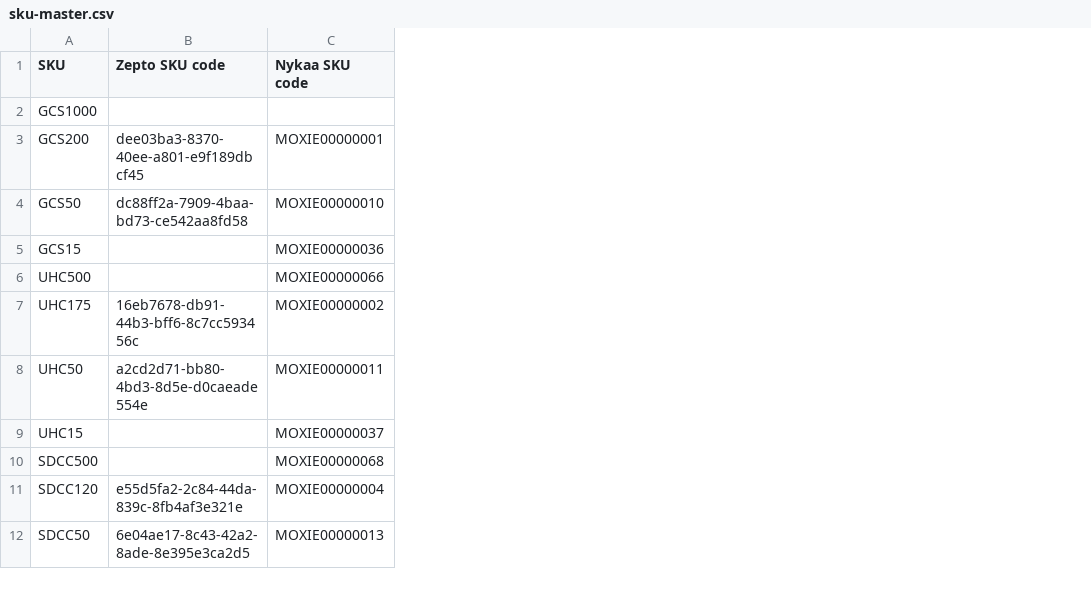
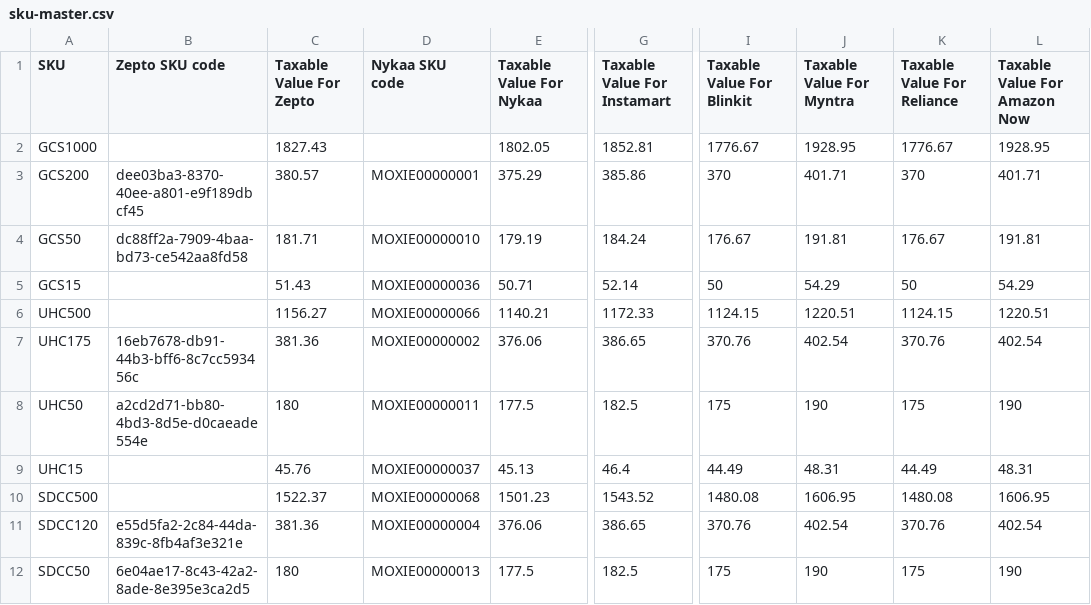
Before and after one commit to VedantMoghe16/opsportal, a CSV file: data/sku-master.csv, drawn as a sheet; only a part is shown, gaps mark what is left out; the diff names each change by its address in the sheet, - before the commit and + after, or states it on an @@ line.

```diff
--- a/data/sku-master.csv
+++ b/data/sku-master.csv
+column C (Taxable Value For Zepto), rows 2-12: 1827.43 | 380.57 | 181.71 | 51.43 | 1156.27 | 381.36 | 180 | 45.76 | 1522.37 | 381.36 | 180
+column E (Taxable Value For Nykaa), rows 2-12: 1802.05 | 375.29 | 179.19 | 50.71 | 1140.21 | 376.06 | 177.5 | 45.13 | 1501.23 | 376.06 | 177.5
+column G (Taxable Value For Instamart), rows 2-12: 1852.81 | 385.86 | 184.24 | 52.14 | 1172.33 | 386.65 | 182.5 | 46.4 | 1543.52 | 386.65 | 182.5
+column I (Taxable Value For Blinkit), rows 2-12: 1776.67 | 370 | 176.67 | 50 | 1124.15 | 370.76 | 175 | 44.49 | 1480.08 | 370.76 | 175
+column J (Taxable Value For Myntra), rows 2-12: 1928.95 | 401.71 | 191.81 | 54.29 | 1220.51 | 402.54 | 190 | 48.31 | 1606.95 | 402.54 | 190
+column K (Taxable Value For Reliance), rows 2-12: 1776.67 | 370 | 176.67 | 50 | 1124.15 | 370.76 | 175 | 44.49 | 1480.08 | 370.76 | 175
+column L (Taxable Value For Amazon Now), rows 2-12: 1928.95 | 401.71 | 191.81 | 54.29 | 1220.51 | 402.54 | 190 | 48.31 | 1606.95 | 402.54 | 190
```
Also changed, not shown: 8 other files.
